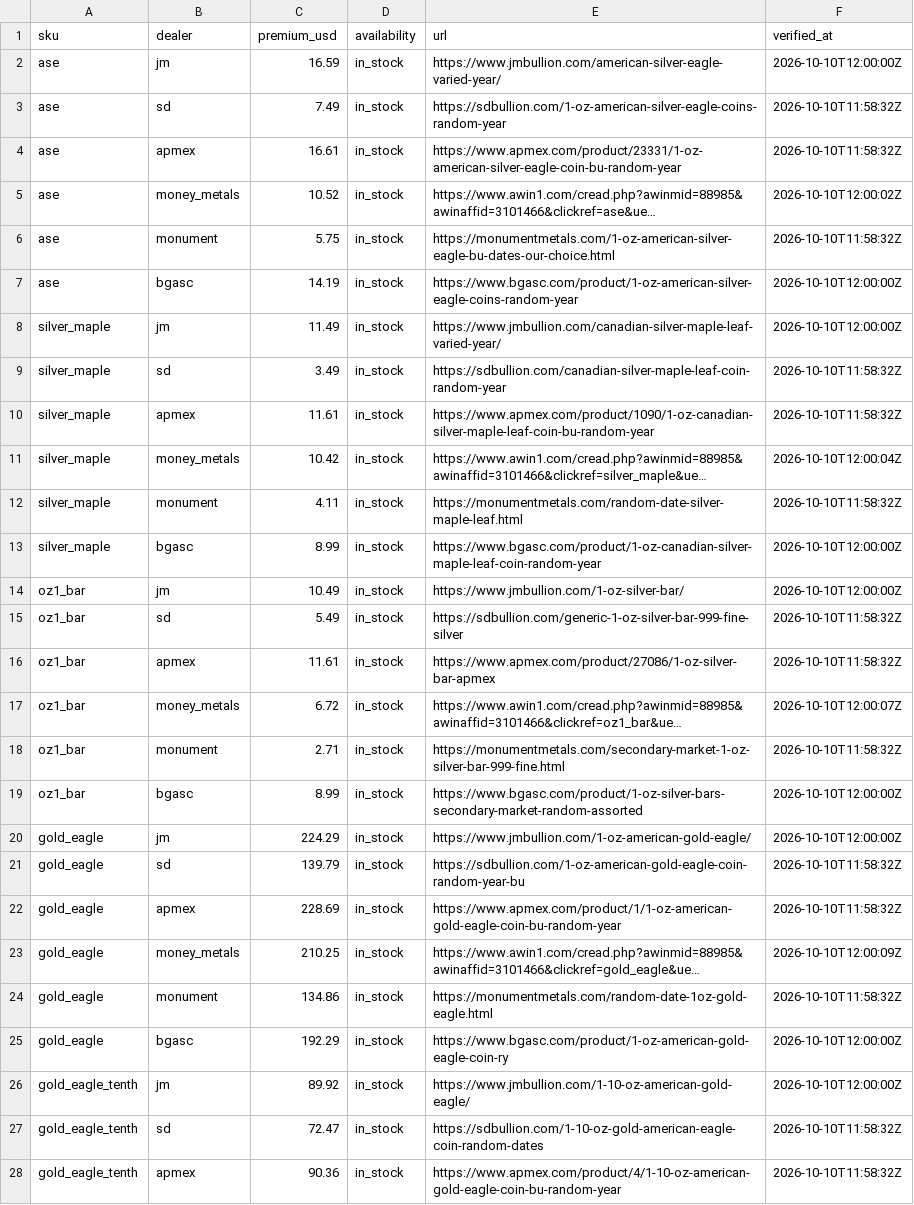
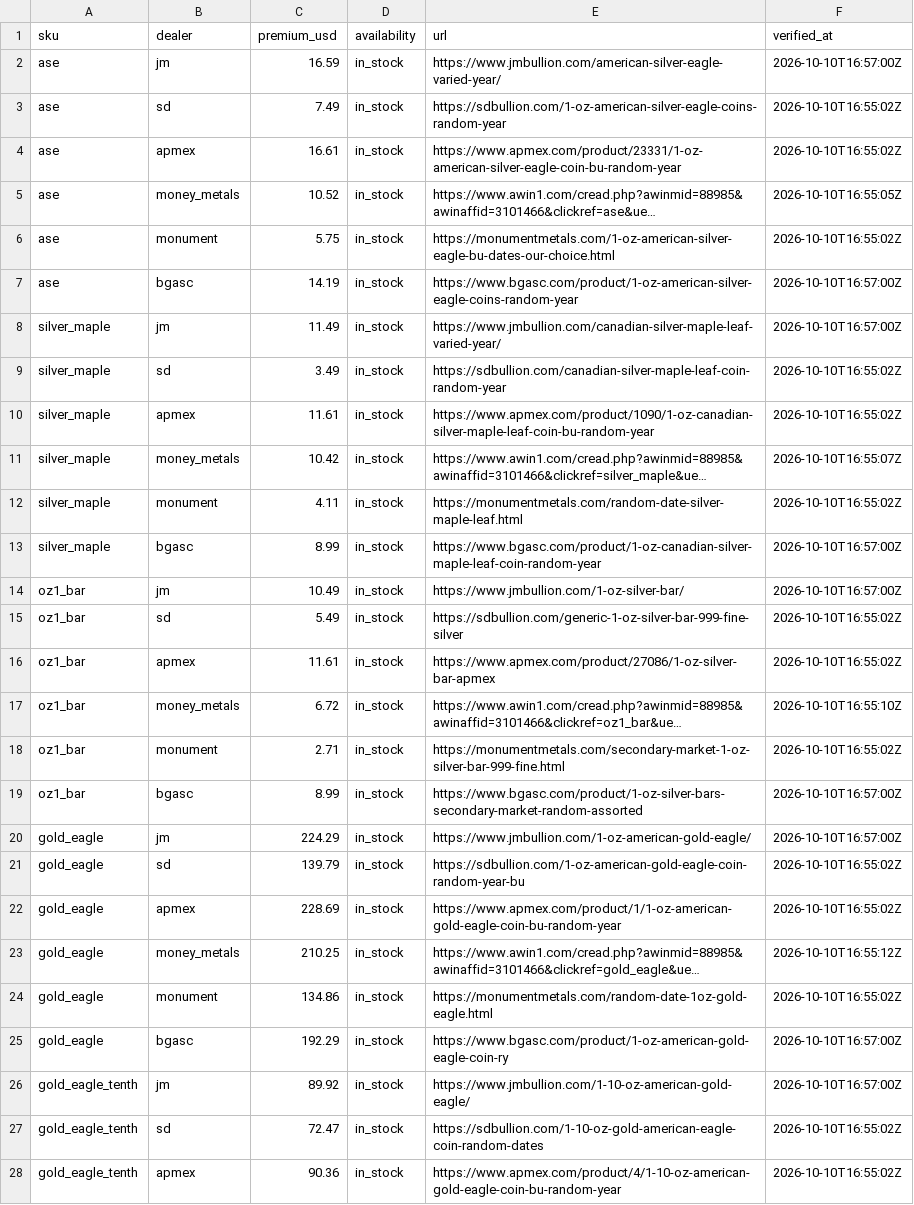
Before and after one commit to cthacke1/troydesk-data, a CSV file: data/premiums.csv, drawn as a sheet; only a part is shown; long unchanged cells end in …; the diff covers the shown part only; the diff names each change by its address in the sheet, - before the commit and + after, or states it on an @@ line.

```diff
--- a/data/premiums.csv
+++ b/data/premiums.csv
-F2 (verified_at): 2026-10-10T12:00:00Z
+F2 (verified_at): 2026-10-10T16:57:00Z
-F3:F4 (verified_at): 2026-10-10T11:58:32Z
+F3:F4 (verified_at): 2026-10-10T16:55:02Z
-F5 (verified_at): 2026-10-10T12:00:02Z
+F5 (verified_at): 2026-10-10T16:55:05Z
-F6 (verified_at): 2026-10-10T11:58:32Z
+F6 (verified_at): 2026-10-10T16:55:02Z
-F7:F8 (verified_at): 2026-10-10T12:00:00Z
+F7:F8 (verified_at): 2026-10-10T16:57:00Z
-F9:F10 (verified_at): 2026-10-10T11:58:32Z
+F9:F10 (verified_at): 2026-10-10T16:55:02Z
-F11 (verified_at): 2026-10-10T12:00:04Z
+F11 (verified_at): 2026-10-10T16:55:07Z
-F12 (verified_at): 2026-10-10T11:58:32Z
+F12 (verified_at): 2026-10-10T16:55:02Z
-F13:F14 (verified_at): 2026-10-10T12:00:00Z
+F13:F14 (verified_at): 2026-10-10T16:57:00Z
-F15:F16 (verified_at): 2026-10-10T11:58:32Z
+F15:F16 (verified_at): 2026-10-10T16:55:02Z
-F17 (verified_at): 2026-10-10T12:00:07Z
+F17 (verified_at): 2026-10-10T16:55:10Z
-F18 (verified_at): 2026-10-10T11:58:32Z
+F18 (verified_at): 2026-10-10T16:55:02Z
-F19:F20 (verified_at): 2026-10-10T12:00:00Z
+F19:F20 (verified_at): 2026-10-10T16:57:00Z
-F21:F22 (verified_at): 2026-10-10T11:58:32Z
+F21:F22 (verified_at): 2026-10-10T16:55:02Z
-F23 (verified_at): 2026-10-10T12:00:09Z
+F23 (verified_at): 2026-10-10T16:55:12Z
-F24 (verified_at): 2026-10-10T11:58:32Z
+F24 (verified_at): 2026-10-10T16:55:02Z
-F25:F26 (verified_at): 2026-10-10T12:00:00Z
+F25:F26 (verified_at): 2026-10-10T16:57:00Z
-F27:F28 (verified_at): 2026-10-10T11:58:32Z
+F27:F28 (verified_at): 2026-10-10T16:55:02Z
```
Also changed, not shown: 9 edited cells elsewhere in this file, 1 other file.
